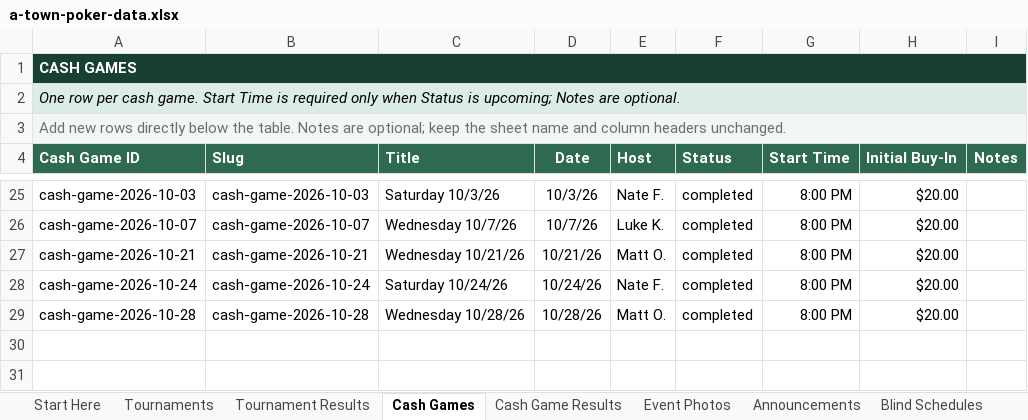
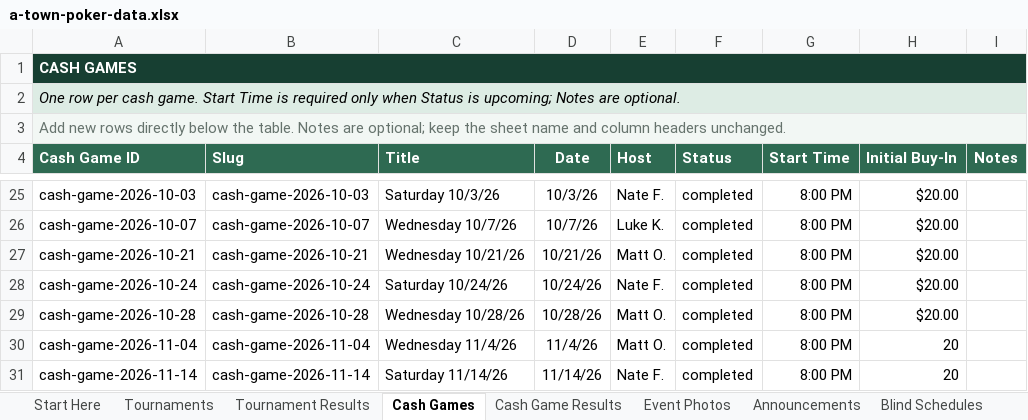
Before and after one commit to matthewoliver01/a-town-poker-site, an Excel workbook: data/source/a-town-poker-data.xlsx, sheet Cash Games, drawn as a sheet; only a part is shown, gaps mark what is left out; values as stored, in another font and other column widths than the file's, no borders; conditional formats and table styles not drawn; the diff names each change by its address in the sheet, - before the commit and + after, or states it on an @@ line.

```diff
--- a/data/source/a-town-poker-data.xlsx (sheet Cash Games)
+++ b/data/source/a-town-poker-data.xlsx (sheet Cash Games)
+row 30: cash-game-2026-11-04 | cash-game-2026-11-04 | Wednesday 11/4/26 | 11/4/26 | Matt O. | completed | 8:00 PM | 20
+row 31: cash-game-2026-11-14 | cash-game-2026-11-14 | Saturday 11/14/26 | 11/14/26 | Nate F. | completed | 8:00 PM | 20
```
Also changed, not shown: sheet Cash Game Results, sheet Start Here, 2 other files.
